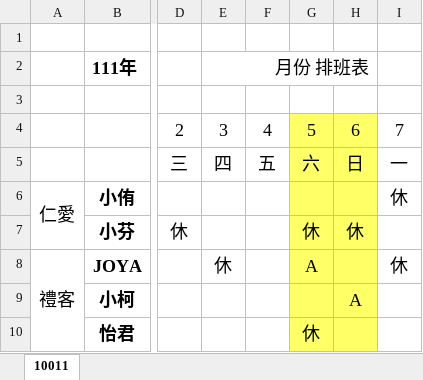
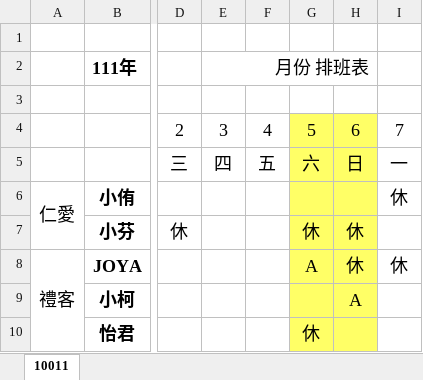
Before and after one commit to spp72kimo/class_schedule, an Excel workbook: 202203.xlsx, sheet 10011, drawn as a sheet; only a part is shown, gaps mark what is left out; values as stored, in another font and other column widths than the file's, no borders; charts and pictures not drawn; the diff names each change by its address in the sheet, - before the commit and + after, or states it on an @@ line.

Commit message:
更新班表

```diff
--- a/202203.xlsx (sheet 10011)
+++ b/202203.xlsx (sheet 10011)
-E8: 休
+E8: (empty)
-H8: (empty)
+H8: 休
```
